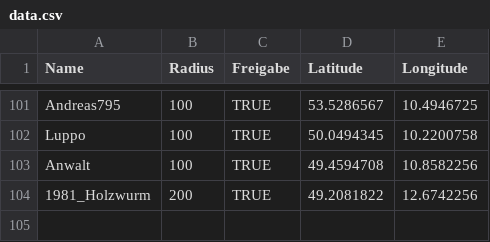
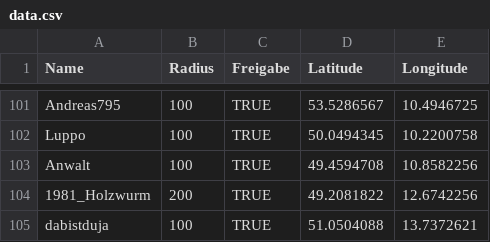
Before and after one commit to the-minster/insterforum-nutzerkarte, a CSV file: data.csv, drawn as a sheet; only a part is shown, gaps mark what is left out.

```diff
--- a/data.csv
+++ b/data.csv
@@ -104 +104,2 @@ Anwalt,100,TRUE,49.4594708,10.8582256
 1981_Holzwurm,200,TRUE,49.2081822,12.6742256
+dabistduja,100,TRUE,51.0504088,13.7372621
```
